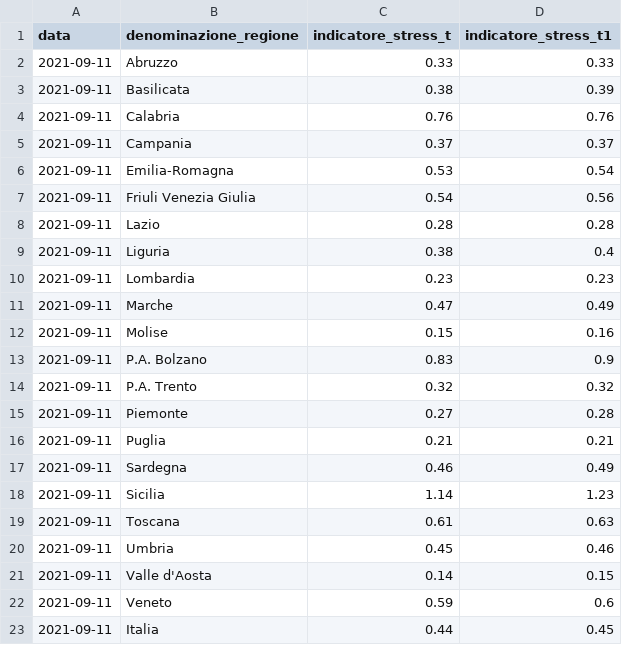
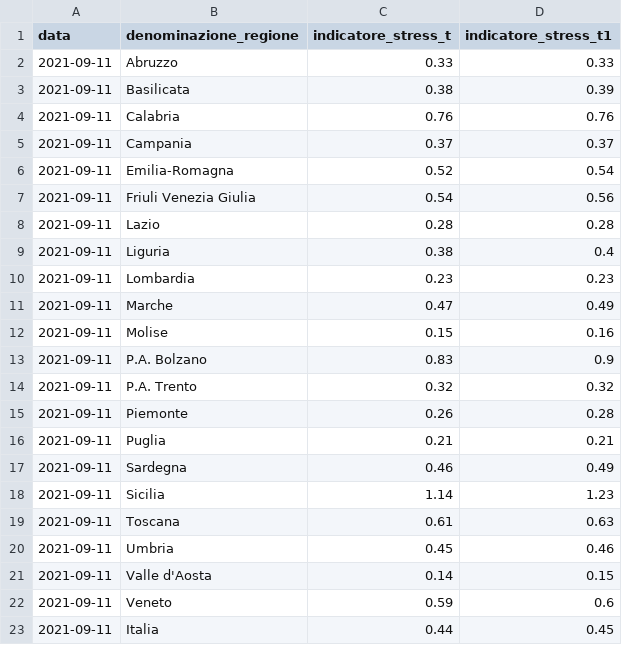
Before and after one commit to Data-Network-Lab/indicatore_zona_gialla, a CSV file: data/graph-data/arrow_plot.csv, drawn as a sheet.

```diff
--- a/data/graph-data/arrow_plot.csv
+++ b/data/graph-data/arrow_plot.csv
@@ -5,3 +5,3 @@ data,denominazione_regione,indicatore_stress_t,indicatore_stress_t1
 2021-09-11,Campania,0.37,0.37
-2021-09-11,Emilia-Romagna,0.53,0.54
+2021-09-11,Emilia-Romagna,0.52,0.54
 2021-09-11,Friuli Venezia Giulia,0.54,0.56
@@ -14,3 +14,3 @@ data,denominazione_regione,indicatore_stress_t,indicatore_stress_t1
 2021-09-11,P.A. Trento,0.32,0.32
-2021-09-11,Piemonte,0.27,0.28
+2021-09-11,Piemonte,0.26,0.28
 2021-09-11,Puglia,0.21,0.21
```
Also changed, not shown: data/graph-data/mappa.csv, data/graph-data/scatterplot.csv, 3 other files.
